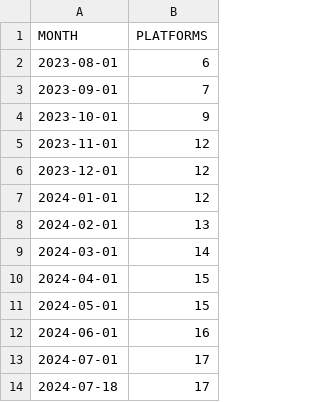
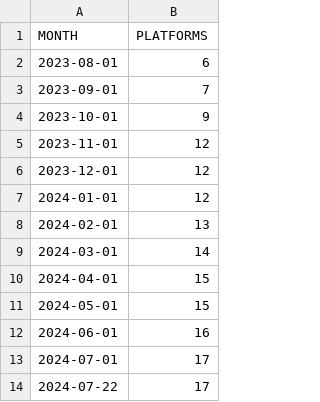
Before and after one commit to lukaszgryglicki/insights-pkis, a CSV file: number_of_platforms_range_month.csv, drawn as a sheet.

```diff
--- a/number_of_platforms_range_month.csv
+++ b/number_of_platforms_range_month.csv
@@ -13,2 +13,2 @@
 "2024-07-01","17"
-"2024-07-18","17"
+"2024-07-22","17"
```
Also changed, not shown: number_of_commits_range_month.csv, number_of_contributors_range_month.csv, 24 other files.
